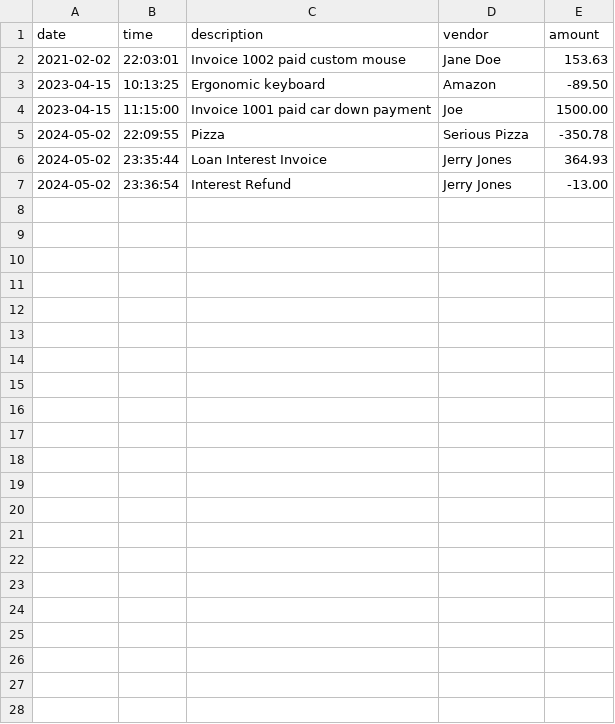
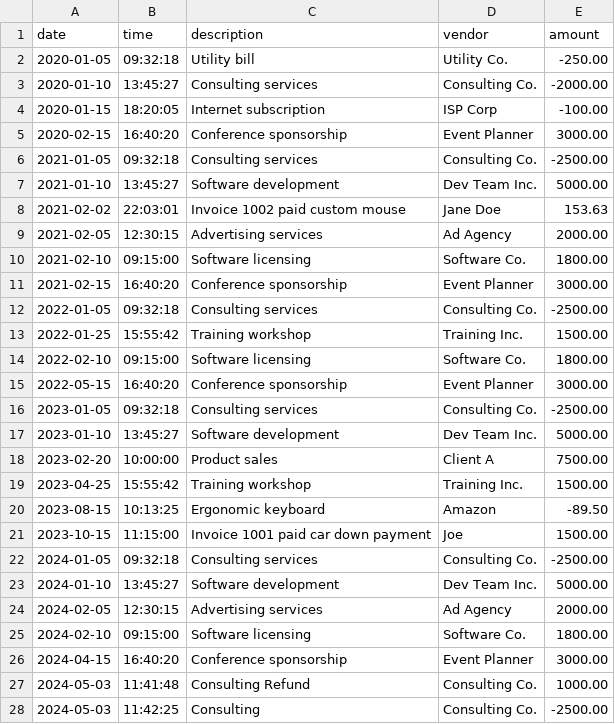
Before and after one commit to ahmawad/Bootcamp-Labs, a CSV file: Capstones/AccountingLedger/src/main/resources/transactions.csv, drawn as a sheet.

```diff
--- a/Capstones/AccountingLedger/src/main/resources/transactions.csv
+++ b/Capstones/AccountingLedger/src/main/resources/transactions.csv
@@ -1,7 +1,28 @@
 date|time|description|vendor|amount
+2020-01-05|09:32:18|Utility bill|Utility Co.|-250.00
+2020-01-10|13:45:27|Consulting services|Consulting Co.|-2000.00
+2020-01-15|18:20:05|Internet subscription|ISP Corp|-100.00
+2020-02-15|16:40:20|Conference sponsorship|Event Planner|3000.00
+2021-01-05|09:32:18|Consulting services|Consulting Co.|-2500.00
+2021-01-10|13:45:27|Software development|Dev Team Inc.|5000.00
 2021-02-02|22:03:01|Invoice 1002 paid custom mouse|Jane Doe|153.63
-2023-04-15|10:13:25|Ergonomic keyboard|Amazon|-89.50
-2023-04-15|11:15:00|Invoice 1001 paid car down payment|Joe|1500.00
-2024-05-02|22:09:55|Pizza|Serious Pizza|-350.78
-2024-05-02|23:35:44|Loan Interest Invoice|Jerry Jones|364.93
-2024-05-02|23:36:54|Interest Refund|Jerry Jones|-13.00
+2021-02-05|12:30:15|Advertising services|Ad Agency|2000.00
+2021-02-10|09:15:00|Software licensing|Software Co.|1800.00
+2021-02-15|16:40:20|Conference sponsorship|Event Planner|3000.00
+2022-01-05|09:32:18|Consulting services|Consulting Co.|-2500.00
+2022-01-25|15:55:42|Training workshop|Training Inc.|1500.00
+2022-02-10|09:15:00|Software licensing|Software Co.|1800.00
+2022-05-15|16:40:20|Conference sponsorship|Event Planner|3000.00
+2023-01-05|09:32:18|Consulting services|Consulting Co.|-2500.00
+2023-01-10|13:45:27|Software development|Dev Team Inc.|5000.00
+2023-02-20|10:00:00|Product sales|Client A|7500.00
+2023-04-25|15:55:42|Training workshop|Training Inc.|1500.00
+2023-08-15|10:13:25|Ergonomic keyboard|Amazon|-89.50
+2023-10-15|11:15:00|Invoice 1001 paid car down payment|Joe|1500.00
+2024-01-05|09:32:18|Consulting services|Consulting Co.|-2500.00
+2024-01-10|13:45:27|Software development|Dev Team Inc.|5000.00
+2024-02-05|12:30:15|Advertising services|Ad Agency|2000.00
+2024-02-10|09:15:00|Software licensing|Software Co.|1800.00
+2024-04-15|16:40:20|Conference sponsorship|Event Planner|3000.00
+2024-05-03|11:41:48|Consulting Refund|Consulting Co.|1000.00
+2024-05-03|11:42:25|Consulting|Consulting Co.|-2500.00
```
Also changed, not shown: Capstones/AccountingLedger/target/classes/transactions.csv, 4 other files.
